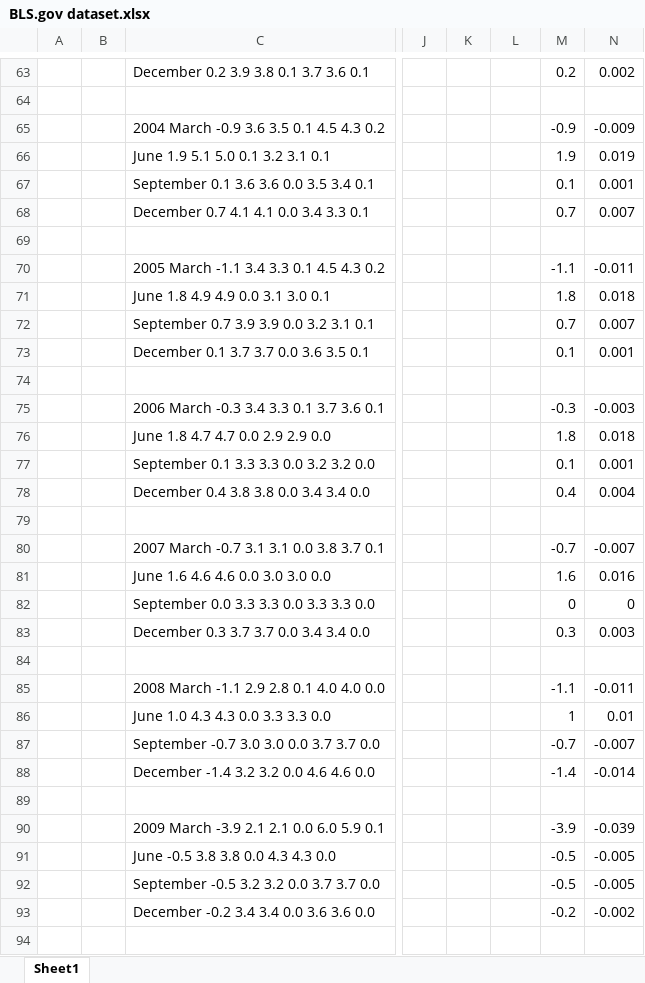
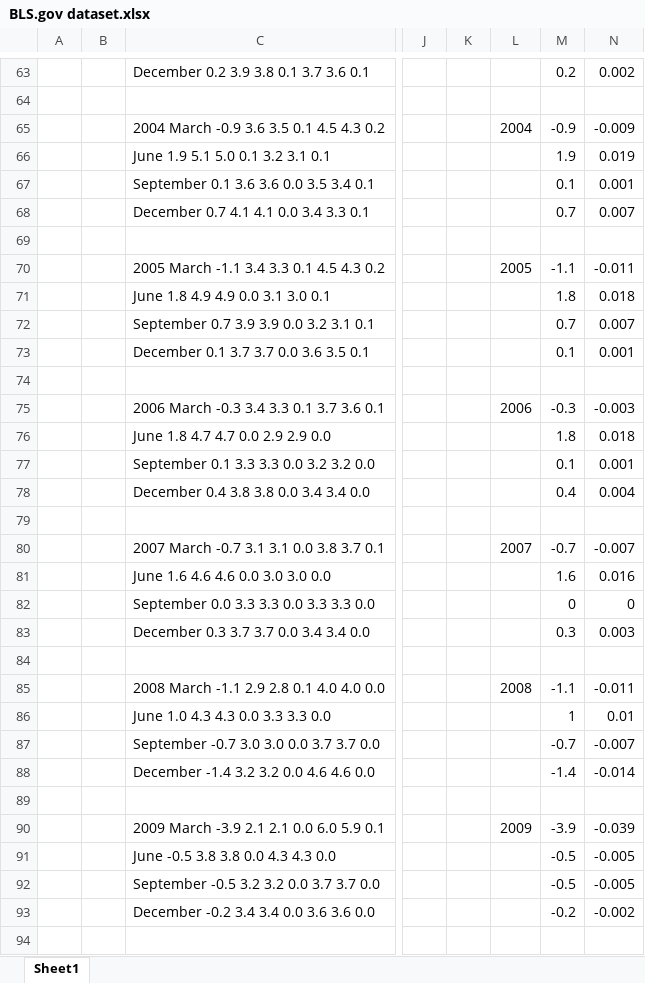
Before and after one commit to SMU-DataHub/CaseStudy2DDS, an Excel workbook: Research/BLS.gov dataset.xlsx, sheet Sheet1, drawn as a sheet; only a part is shown, gaps mark what is left out; values as stored, in another font and other column widths than the file's, no borders; charts and pictures not drawn; the diff covers the shown part only; the diff names each change by its address in the sheet, - before the commit and + after, or states it on an @@ line.

```diff
--- a/Research/BLS.gov dataset.xlsx (sheet Sheet1)
+++ b/Research/BLS.gov dataset.xlsx (sheet Sheet1)
-L65: (empty)
+L65: 2004
-L70: (empty)
+L70: 2005
-L75: (empty)
+L75: 2006
-L80: (empty)
+L80: 2007
-L85: (empty)
+L85: 2008
-L90: (empty)
+L90: 2009
```
Also changed, not shown: 30 edited cells elsewhere in this sheet, charts or pictures, 47 other files.
